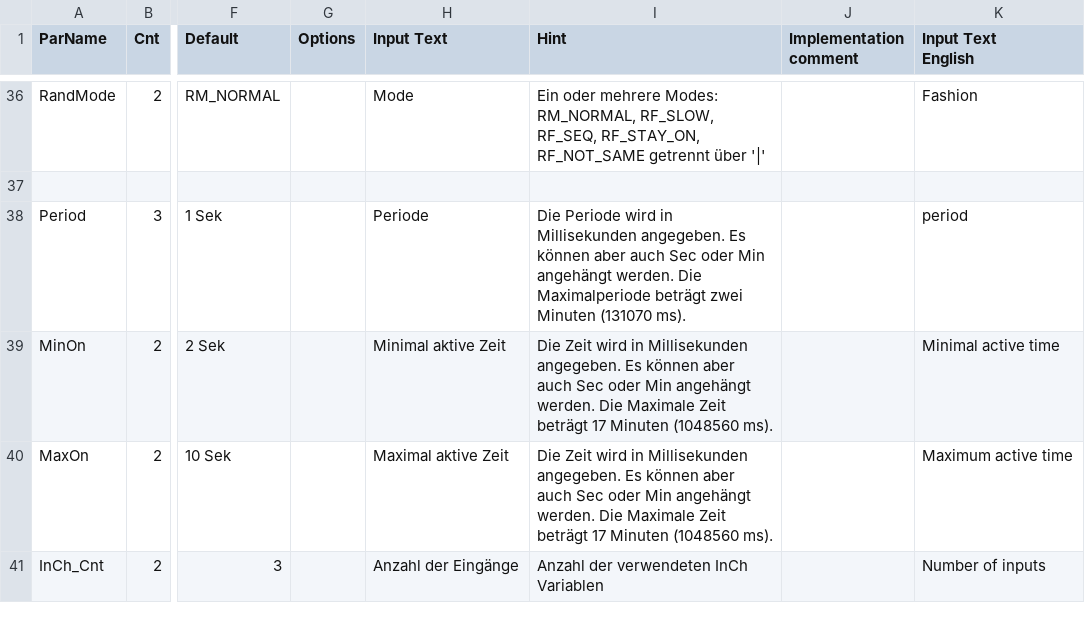
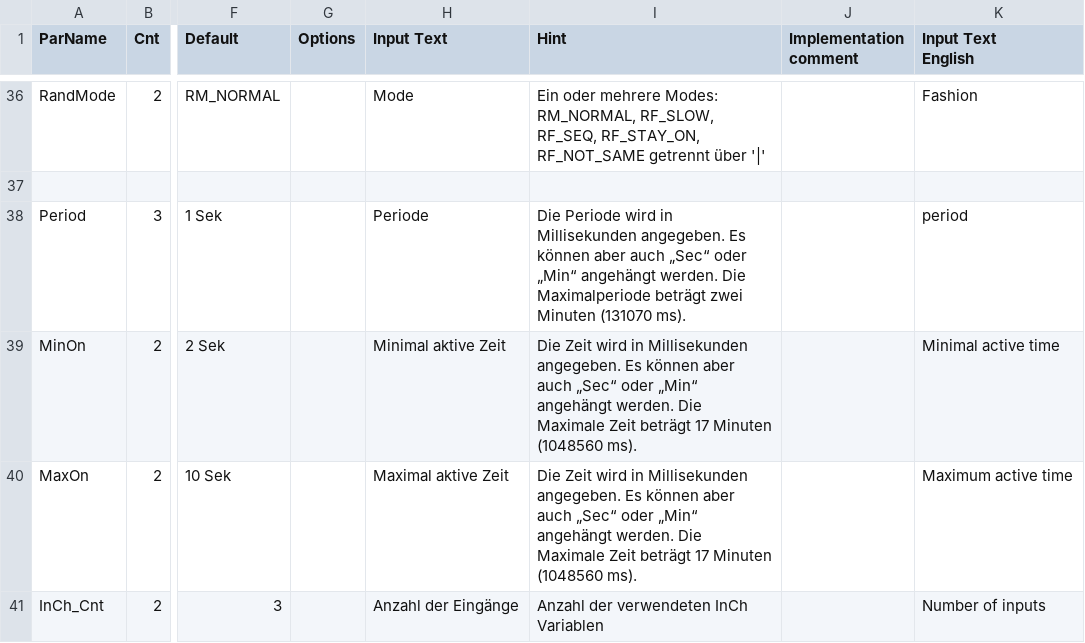
Before and after one commit to haroldlinke/pyMobaLedLib, a CSV file: python/csv/Par_Description.csv, drawn as a sheet; only a part is shown, gaps mark what is left out; the diff covers the shown part only; the diff names each change by its address in the sheet, - before the commit and + after, or states it on an @@ line.

```diff
--- a/python/csv/Par_Description.csv
+++ b/python/csv/Par_Description.csv
-I38 (Hint): …aber auch Sec oder Min angehängt werden.…
+I38 (Hint): …aber auch „Sec“ oder „Min“ angehängt werden.…
-I39:I40 (Hint): …aber auch Sec oder Min angehängt werden.…
+I39:I40 (Hint): …aber auch „Sec“ oder „Min“ angehängt werden.…
```
Also changed, not shown: 32 edited cells elsewhere in this file, python/csv/CAN.csv, python/csv/DCC.csv, 17 other files.
